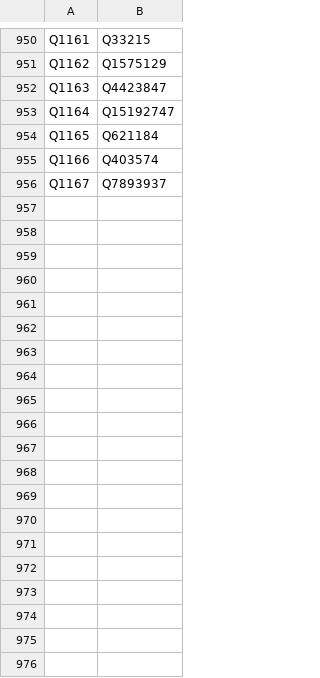
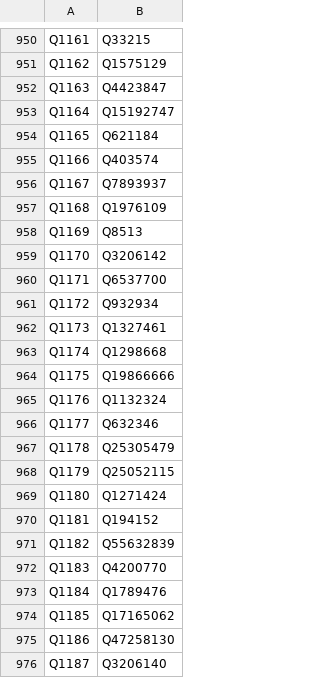
Before and after one commit to dlindem/wikibase, a CSV file: eusterm/data/wdmapping.csv, drawn as a sheet; only a part is shown, gaps mark what is left out; the diff covers the shown part only.

Commit message:
Update wdmapping.csv

```diff
--- a/eusterm/data/wdmapping.csv
+++ b/eusterm/data/wdmapping.csv
@@ -956 +956,21 @@ Q1166	Q403574
 Q1167	Q7893937
+Q1168	Q1976109
+Q1169	Q8513
+Q1170	Q3206142
+Q1171	Q6537700
+Q1172	Q932934
+Q1173	Q1327461
+Q1174	Q1298668
+Q1175	Q19866666
+Q1176	Q1132324
+Q1177	Q632346
+Q1178	Q25305479
+Q1179	Q25052115
+Q1180	Q1271424
+Q1181	Q194152
+Q1182	Q55632839
+Q1183	Q4200770
+Q1184	Q1789476
+Q1185	Q17165062
+Q1186	Q47258130
+Q1187	Q3206140
```
Also changed, not shown: 16 added rows elsewhere in this file.
